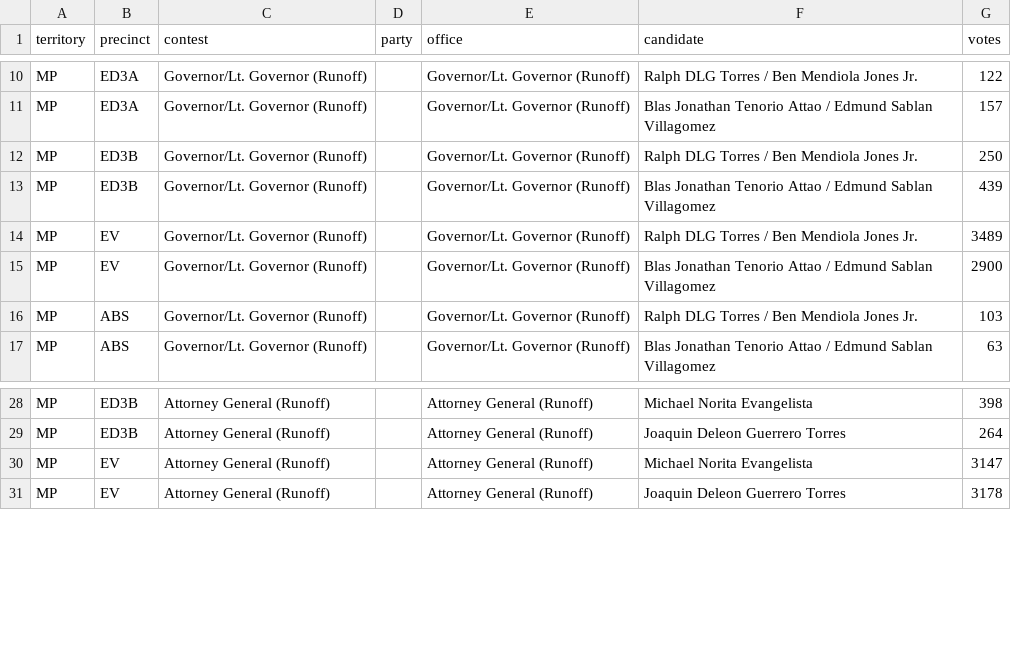
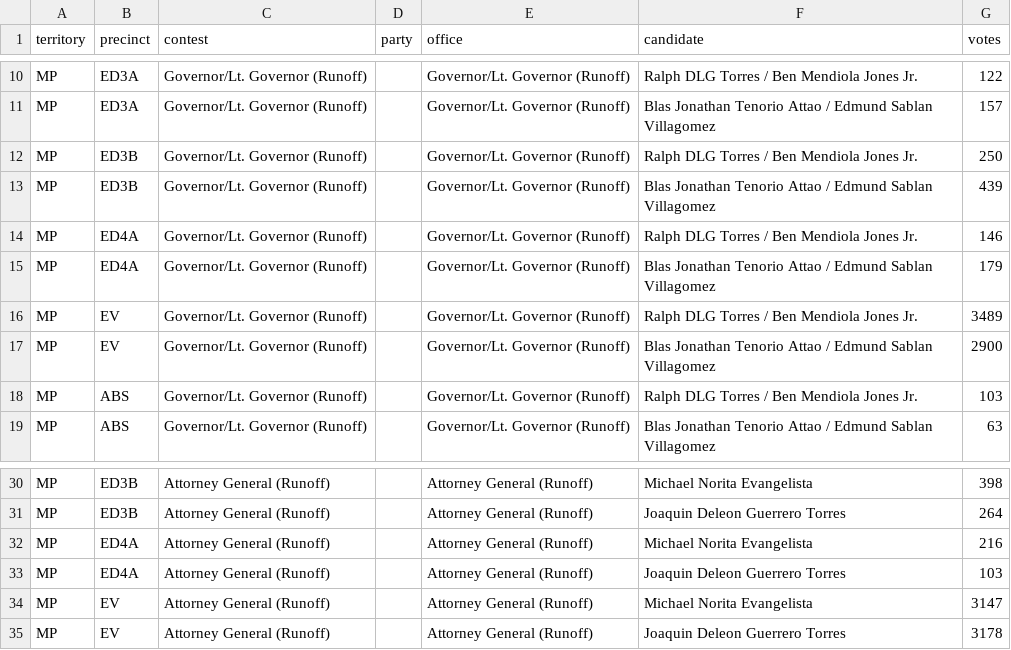
Before and after one commit to contextofislands/2026-territory-election-results, a CSV file: data/northern-mariana-islands/latest.csv, drawn as a sheet; only a part is shown, gaps mark what is left out.

Commit message:
Northern Mariana Islands: UNOFFICIAL report, read 2026-11-20T15:28:37.626Z

```diff
--- a/data/northern-mariana-islands/latest.csv
+++ b/data/northern-mariana-islands/latest.csv
@@ -13,2 +13,4 @@ MP,ED3B,Governor/Lt. Governor (Runoff),,Governor/Lt. Governor (Runoff),Ralph DLG
 MP,ED3B,Governor/Lt. Governor (Runoff),,Governor/Lt. Governor (Runoff),Blas Jonathan Tenorio Attao / Edmund Sablan Villagomez,439
+MP,ED4A,Governor/Lt. Governor (Runoff),,Governor/Lt. Governor (Runoff),Ralph DLG Torres / Ben Mendiola Jones Jr.,146
+MP,ED4A,Governor/Lt. Governor (Runoff),,Governor/Lt. Governor (Runoff),Blas Jonathan Tenorio Attao / Edmund Sablan Villagomez,179
 MP,EV,Governor/Lt. Governor (Runoff),,Governor/Lt. Governor (Runoff),Ralph DLG Torres / Ben Mendiola Jones Jr.,3489
@@ -29,2 +31,4 @@ MP,ED3B,Attorney General (Runoff),,Attorney General (Runoff),Michael Norita Evan
 MP,ED3B,Attorney General (Runoff),,Attorney General (Runoff),Joaquin Deleon Guerrero Torres,264
+MP,ED4A,Attorney General (Runoff),,Attorney General (Runoff),Michael Norita Evangelista,216
+MP,ED4A,Attorney General (Runoff),,Attorney General (Runoff),Joaquin Deleon Guerrero Torres,103
 MP,EV,Attorney General (Runoff),,Attorney General (Runoff),Michael Norita Evangelista,3147
```
